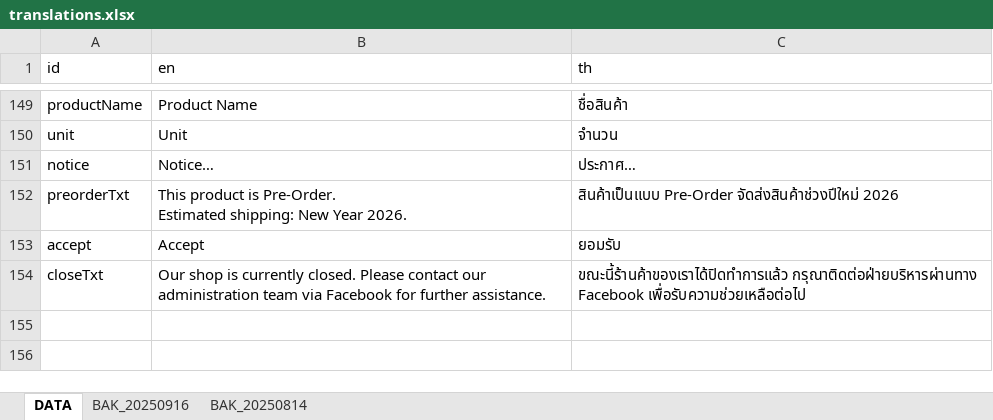
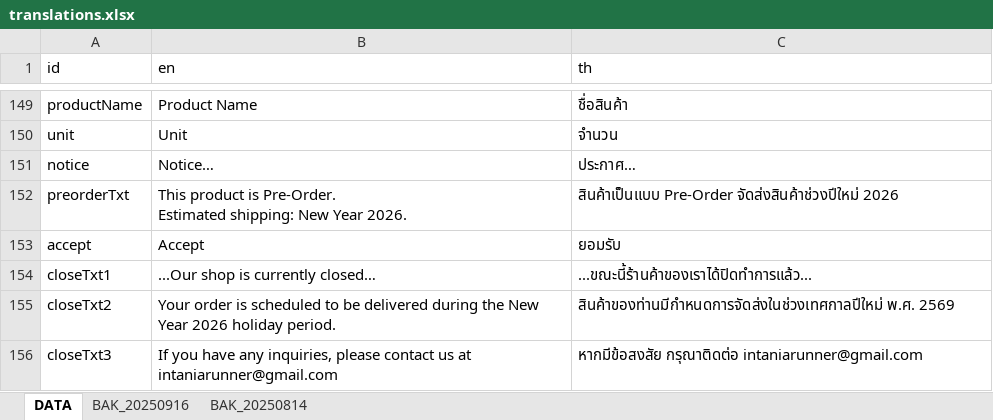
Before and after one commit to ICMM2025/icmm-web, an Excel workbook: src/locales/translations.xlsx, sheet DATA, drawn as a sheet; only a part is shown, gaps mark what is left out; values as stored, in another font and other column widths than the file's, no borders; removed rows and columns are numbered as before the commit, all else as after; the diff names each change by its address in the sheet, - before the commit and + after, or states it on an @@ line.

Commit message:
change close text

```diff
--- a/src/locales/translations.xlsx (sheet DATA)
+++ b/src/locales/translations.xlsx (sheet DATA)
-row 154: closeTxt | Our shop is currently closed. Please contact our administration team via Facebook for further assistance. | ขณะนี้ร้านค้าของเราได้ปิดทำการแล้ว กรุณาติดต่อฝ่ายบริหารผ่านทาง Facebook เพื่อรับความช่วยเหลือต่อไป
+row 154: closeTxt1 | ...Our shop is currently closed… | ...ขณะนี้ร้านค้าของเราได้ปิดทำการแล้ว...
+row 155: closeTxt2 | Your order is scheduled to be delivered during the New Year 2026 holiday period. | สินค้าของท่านมีกำหนดการจัดส่งในช่วงเทศกาลปีใหม่ พ.ศ. 2569
+row 156: closeTxt3 | If you have any inquiries, please contact us at intaniarunner@gmail.com | หากมีข้อสงสัย กรุณาติดต่อ intaniarunner@gmail.com
```
Also changed, not shown: 3 other files.
